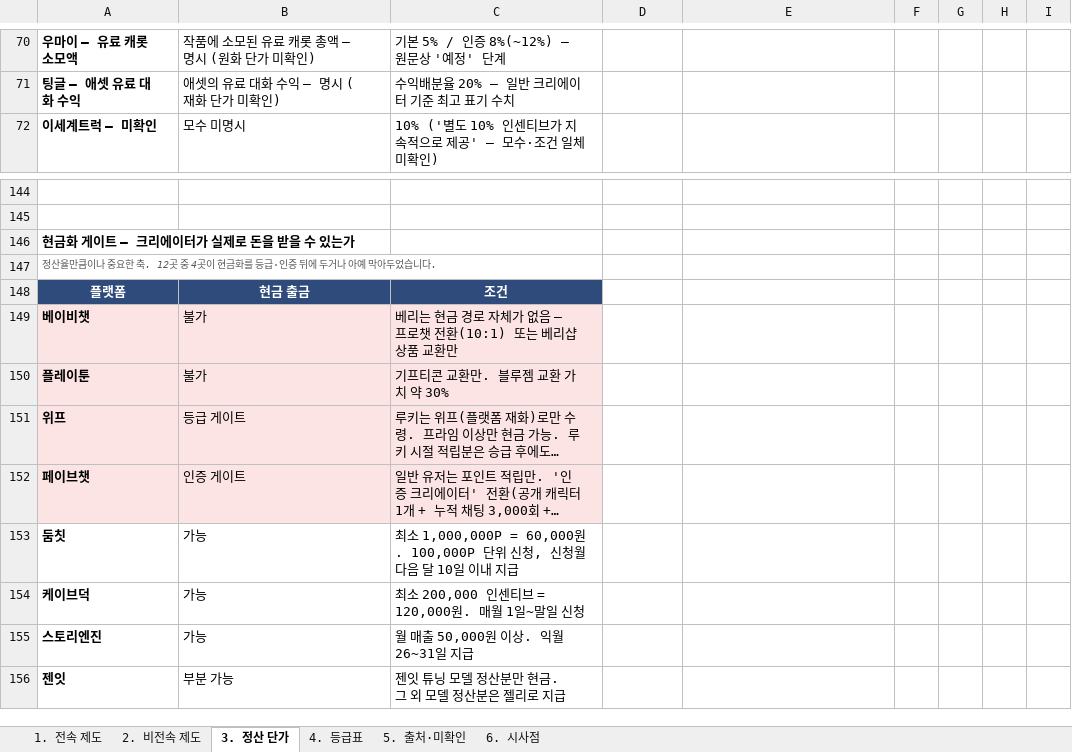
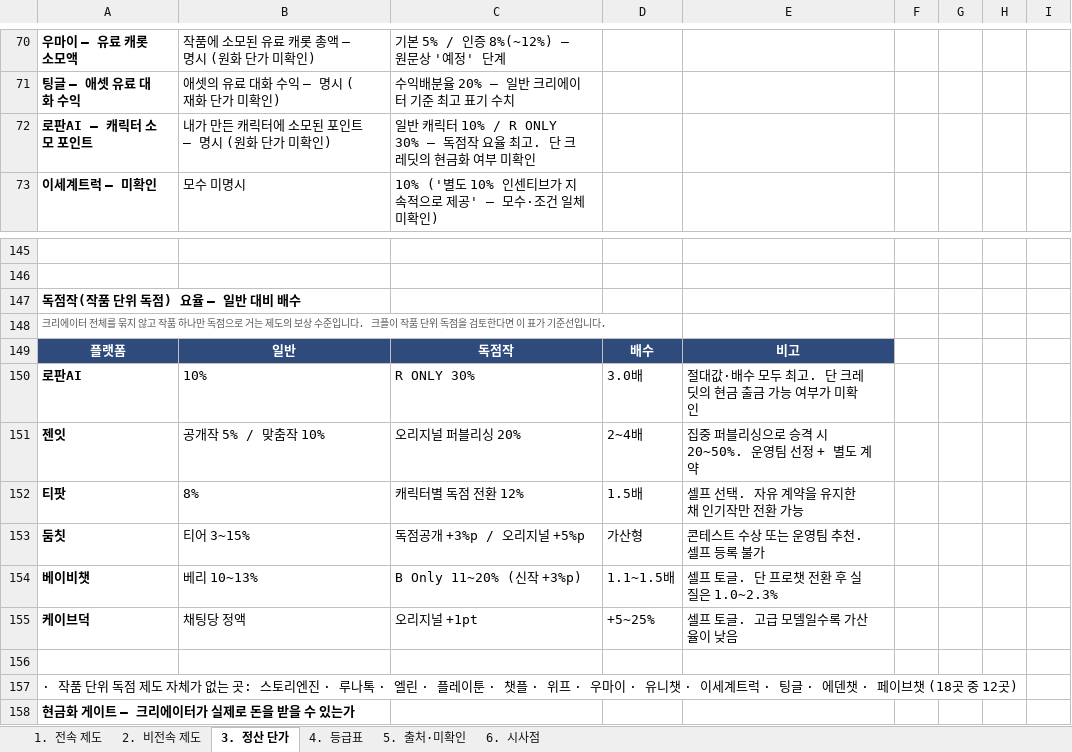
Before and after one commit to effie-cp/-, an Excel workbook: research/platform-creator/플랫폼_크리에이터_제도_비교.xlsx, sheet 3. 정산 단가, drawn as a sheet; only a part is shown, gaps mark what is left out; the shorter side is filled out with more unchanged rows; long unchanged cells end in …; values as stored, in another font and other column widths than the file's, no borders; the diff names each change by its address in the sheet, - before the commit and + after, or states it on an @@ line.

```diff
--- a/research/platform-creator/플랫폼_크리에이터_제도_비교.xlsx (sheet 3. 정산 단가)
+++ b/research/platform-creator/플랫폼_크리에이터_제도_비교.xlsx (sheet 3. 정산 단가)
+row 72: 로판AI — 캐릭터 소모 포인트 | 내가 만든 캐릭터에 소모된 포인트 — 명시 (원화 단가 미확인) | 일반 캐릭터 10% / R ONLY 30% — 독점작 요율 최고. 단 크레딧의 현금화 여부 미확인
+row 147: 독점작(작품 단위 독점) 요율 — 일반 대비 배수
+row 148: 크리에이터 전체를 묶지 않고 작품 하나만 독점으로 거는 제도의 보상 수준입니다. 크플이 작품 단위 독점을 검토한다면 이 표가 기준선입니다.
+row 149: 플랫폼 | 일반 | 독점작 | 배수 | 비고
+row 150: 로판AI | 10% | R ONLY 30% | 3.0배 | 절대값·배수 모두 최고. 단 크레딧의 현금 출금 가능 여부가 미확인
+row 151: 젠잇 | 공개작 5% / 맞춤작 10% | 오리지널 퍼블리싱 20% | 2~4배 | 집중 퍼블리싱으로 승격 시 20~50%. 운영팀 선정 + 별도 계약
+row 152: 티팟 | 8% | 캐릭터별 독점 전환 12% | 1.5배 | 셀프 선택. 자유 계약을 유지한 채 인기작만 전환 가능
+row 153: 둠칫 | 티어 3~15% | 독점공개 +3%p / 오리지널 +5%p | 가산형 | 콘테스트 수상 또는 운영팀 추천. 셀프 등록 불가
+row 154: 베이비챗 | 베리 10~13% | B Only 11~20% (신작 +3%p) | 1.1~1.5배 | 셀프 토글. 단 프로챗 전환 후 실질은 1.0~2.3%
+row 155: 케이브덕 | 채팅당 정액 | 오리지널 +1pt | +5~25% | 셀프 토글. 고급 모델일수록 가산율이 낮음
+row 156: (empty)
+row 157: · 작품 단위 독점 제도 자체가 없는 곳: 스토리엔진 · 루나톡 · 엘린 · 플레이툰 · 챗플 · 위프 · 우마이 · 유니챗 · 이세계트럭 · 팅글 · 에덴챗 · 페이브챗 (18곳 중 12곳)
```
Also changed, not shown: sheet 5. 출처·미확인, sheet 6. 시사점, sheet 1. 전속 제도, sheet 2. 비전속 제도, formulas that keep their value, 3 other files.
